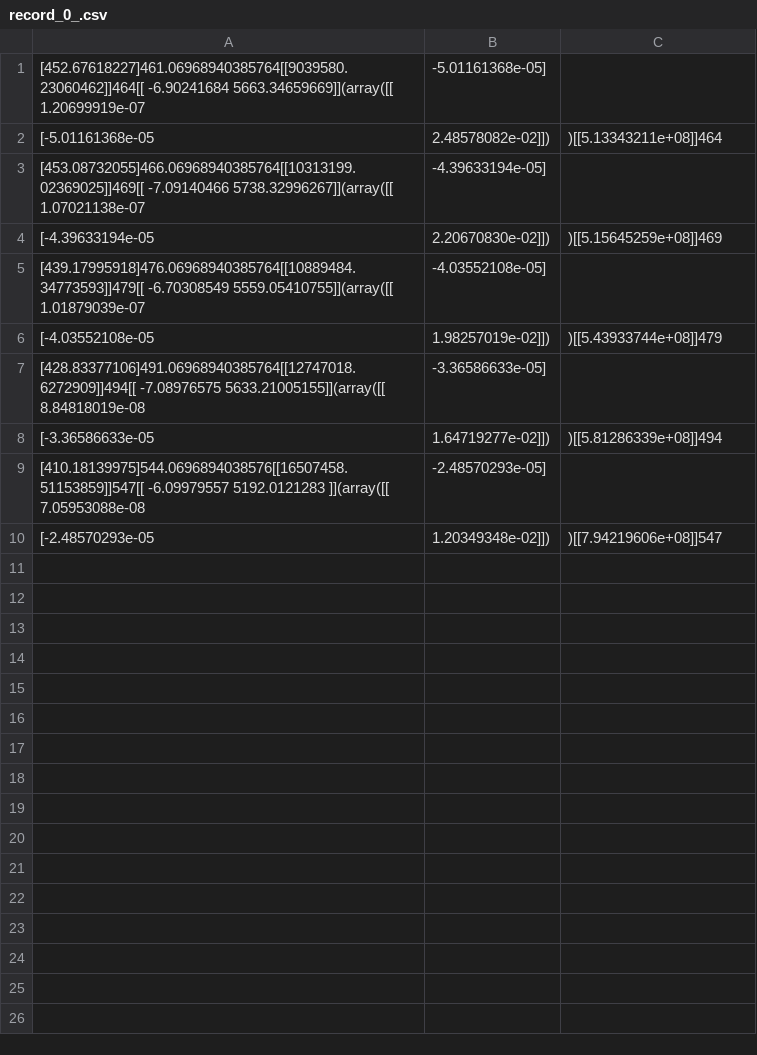
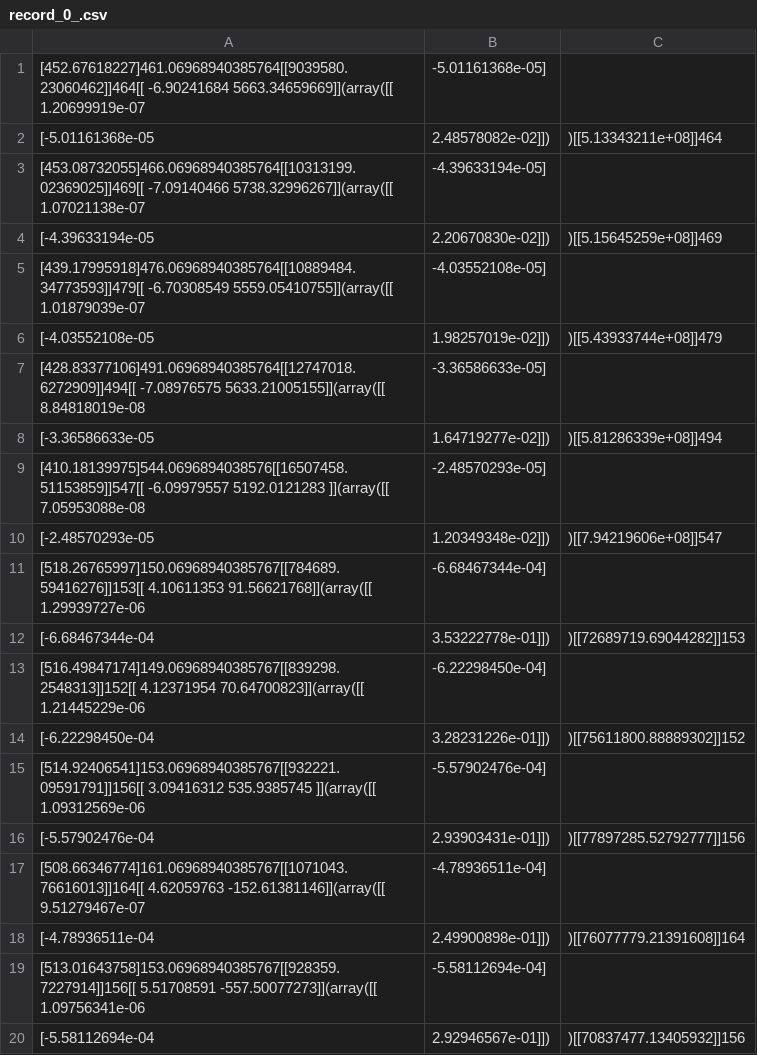
Before and after one commit to hanyas/mimo, a CSV file: examples/dpglm/mean_gibbs/record_0_.csv, drawn as a sheet.

```diff
--- a/examples/dpglm/mean_gibbs/record_0_.csv
+++ b/examples/dpglm/mean_gibbs/record_0_.csv
@@ -10 +10,11 @@
        [-2.48570293e-05,  1.20349348e-02]]),)[[7.94219606e+08]]547
+[518.26765997]150.06968940385767[[784689.59416276]]153[[ 4.10611353 91.56621768]](array([[ 1.29939727e-06, -6.68467344e-04],
+       [-6.68467344e-04,  3.53222778e-01]]),)[[72689719.69044282]]153
+[516.49847174]149.06968940385767[[839298.2548313]]152[[ 4.12371954 70.64700823]](array([[ 1.21445229e-06, -6.22298450e-04],
+       [-6.22298450e-04,  3.28231226e-01]]),)[[75611800.88889302]]152
+[514.92406541]153.06968940385767[[932221.09591791]]156[[  3.09416312 535.9385745 ]](array([[ 1.09312569e-06, -5.57902476e-04],
+       [-5.57902476e-04,  2.93903431e-01]]),)[[77897285.52792777]]156
+[508.66346774]161.06968940385767[[1071043.76616013]]164[[   4.62059763 -152.61381146]](array([[ 9.51279467e-07, -4.78936511e-04],
+       [-4.78936511e-04,  2.49900898e-01]]),)[[76077779.21391608]]164
+[513.01643758]153.06968940385767[[928359.7227914]]156[[   5.51708591 -557.50077273]](array([[ 1.09756341e-06, -5.58112694e-04],
+       [-5.58112694e-04,  2.92946567e-01]]),)[[70837477.13405932]]156
```
Also changed, not shown: examples/dpglm/mean_gibbs/record_1_.csv, 5 other files.
